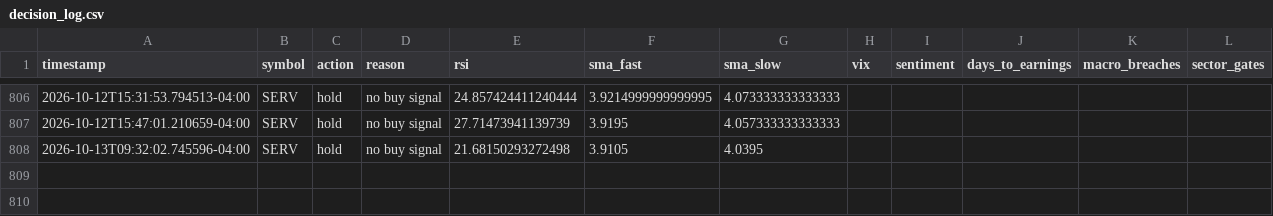
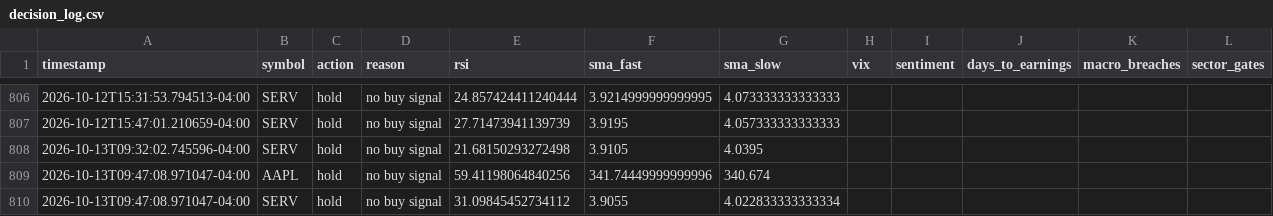
Before and after one commit to SinbadTheExplorer/graywind, a CSV file: state/small/decision_log.csv, drawn as a sheet; only a part is shown, gaps mark what is left out; the diff names each change by its address in the sheet, - before the commit and + after, or states it on an @@ line.

```diff
--- a/state/small/decision_log.csv
+++ b/state/small/decision_log.csv
+row 809: 2026-10-13T09:47:08.971047-04:00 | AAPL | hold | no buy signal | 59.41198064840256 | 341.74449999999996 | 340.674
+row 810: 2026-10-13T09:47:08.971047-04:00 | SERV | hold | no buy signal | 31.09845452734112 | 3.9055 | 4.022833333333334
```
Also changed, not shown: dashboard-data/small/equity_curve.csv, dashboard-data/small/status.csv, 2 other files.
